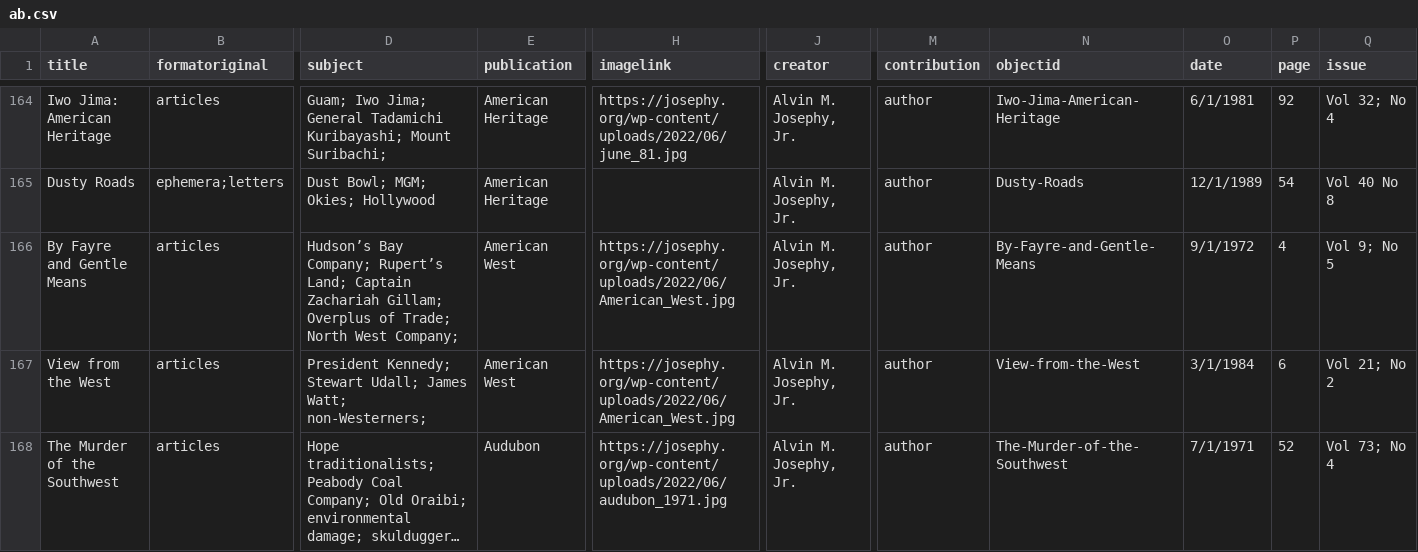
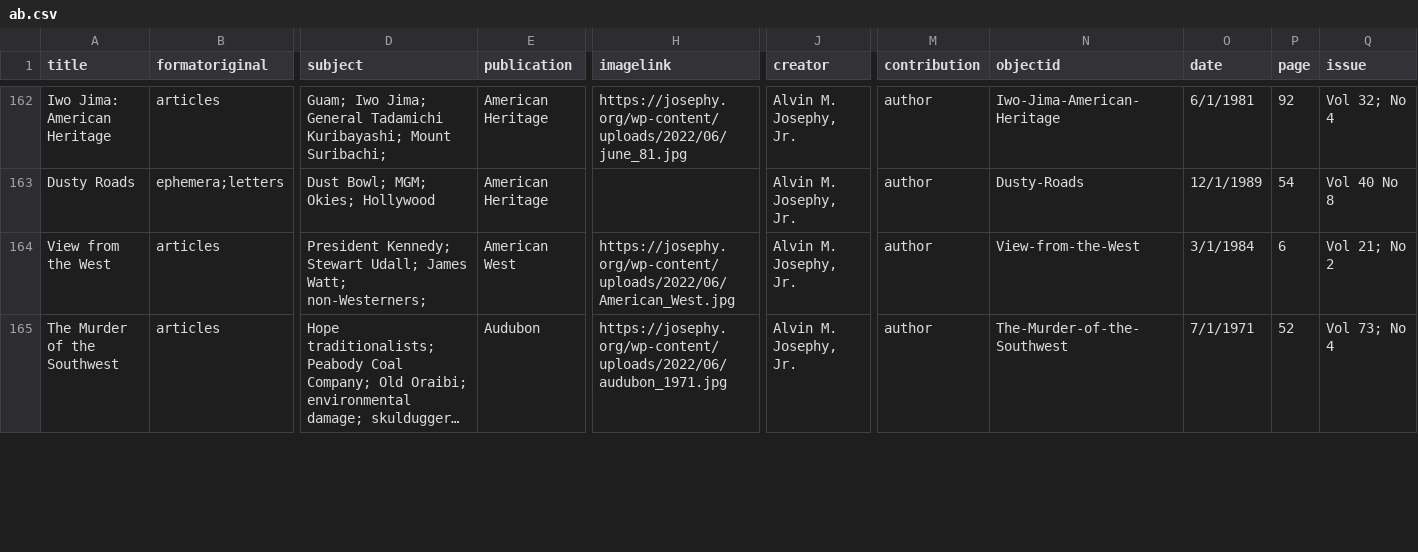
Before and after one commit to josephylibrary/annotatedjosephy, a CSV file: _data/ab.csv, drawn as a sheet; only a part is shown, gaps mark what is left out; long unchanged cells end in …; rows hold the shown columns only; the diff covers the shown part only; the diff names each change by its address in the sheet, - before the commit and + after, or states it on an @@ line.

```diff
--- a/_data/ab.csv
+++ b/_data/ab.csv
-row 166: By Fayre and Gentle Means | articles | Hudson’s Bay Company; Rupert’s Land; Captain Zachariah Gillam; Overplus of Trade; North West Company; | American West | https://josephy.org/wp-content/uploads/2022/06/American_West.jpg | Alvin M. Josephy, Jr. | author | By-Fayre-and-Gentle-Means | 9/1/1972 | 4 | Vol 9; No 5
```
Also changed, not shown: 3 removed rows and 74 edited cells elsewhere in this file.
